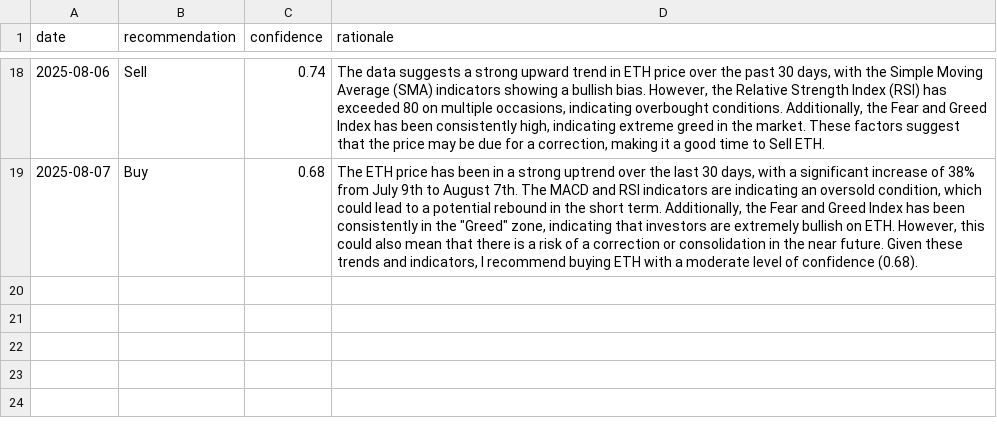
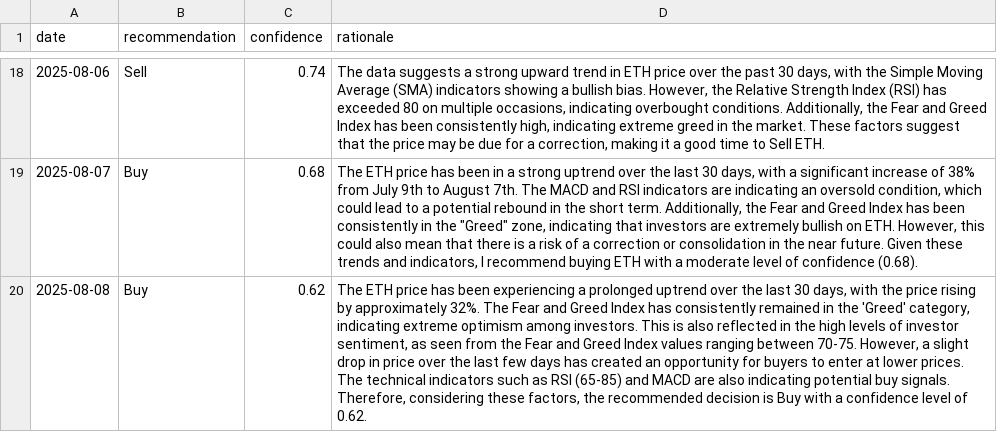
Before and after one commit to amrelsawalhi/DipSignal, a CSV file: data/llama_recommendations_eth.csv, drawn as a sheet; only a part is shown, gaps mark what is left out; the diff names each change by its address in the sheet, - before the commit and + after, or states it on an @@ line.

```diff
--- a/data/llama_recommendations_eth.csv
+++ b/data/llama_recommendations_eth.csv
+row 20: 2025-08-08 | Buy | 0.62 | The ETH price has been experiencing a prolonged uptrend over the last 30 days, with the price rising by approximately 32%. The Fear and Greed Index has consistently remained in the 'Greed' category, indicating extreme optimism among investors. This is also reflected in the high levels of investor sentiment, as seen from the Fear and Greed Index values ranging between 70-75. However, a slight drop in price over the last few days has created an opportunity for buyers to enter at lower prices. The technical indicators such as RSI (65-85) and MACD are also indicating potential buy signals. Therefore, considering these factors, the recommended decision is Buy with a confidence level of 0.62.
```
Also changed, not shown: data/btc_technical.csv, data/eth_technical.csv, 12 other files.
